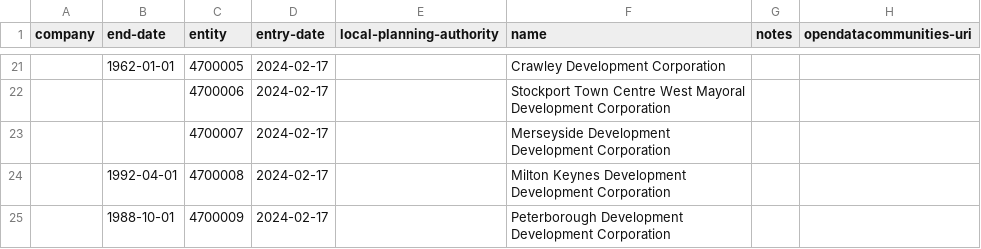
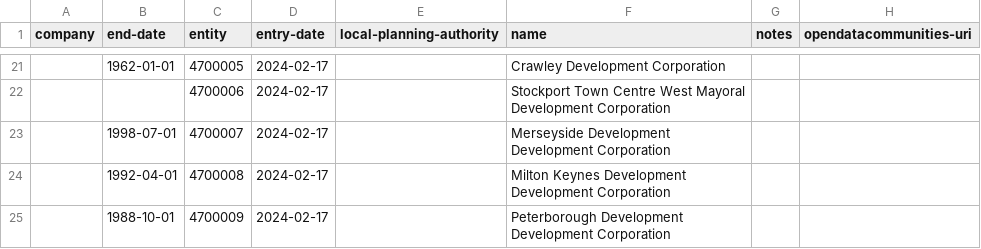
Before and after one commit to digital-land/organisation-collection, a CSV file: data/development-corporation.csv, drawn as a sheet; only a part is shown, gaps mark what is left out; the diff covers the shown part only; the diff names each change by its address in the sheet, - before the commit and + after, or states it on an @@ line.

```diff
--- a/data/development-corporation.csv
+++ b/data/development-corporation.csv
-B23 (end-date): (empty)
+B23 (end-date): 1998-07-01
```
Also changed, not shown: 1 added row and 4 edited cells elsewhere in this file, pipeline/lookup.csv.
